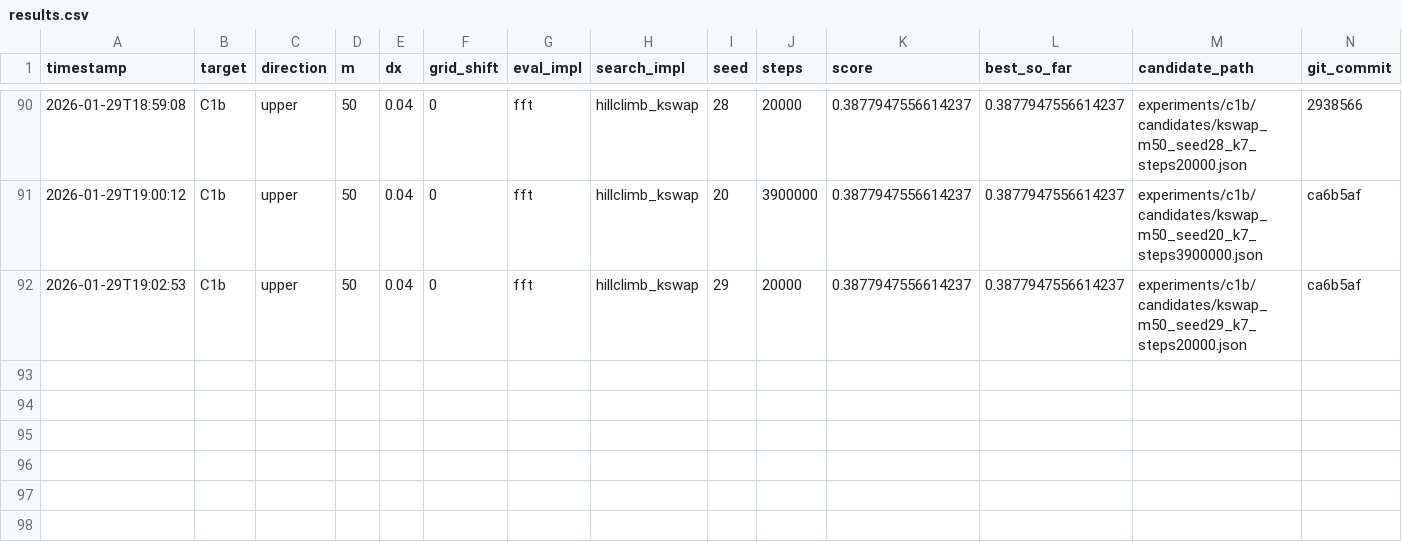
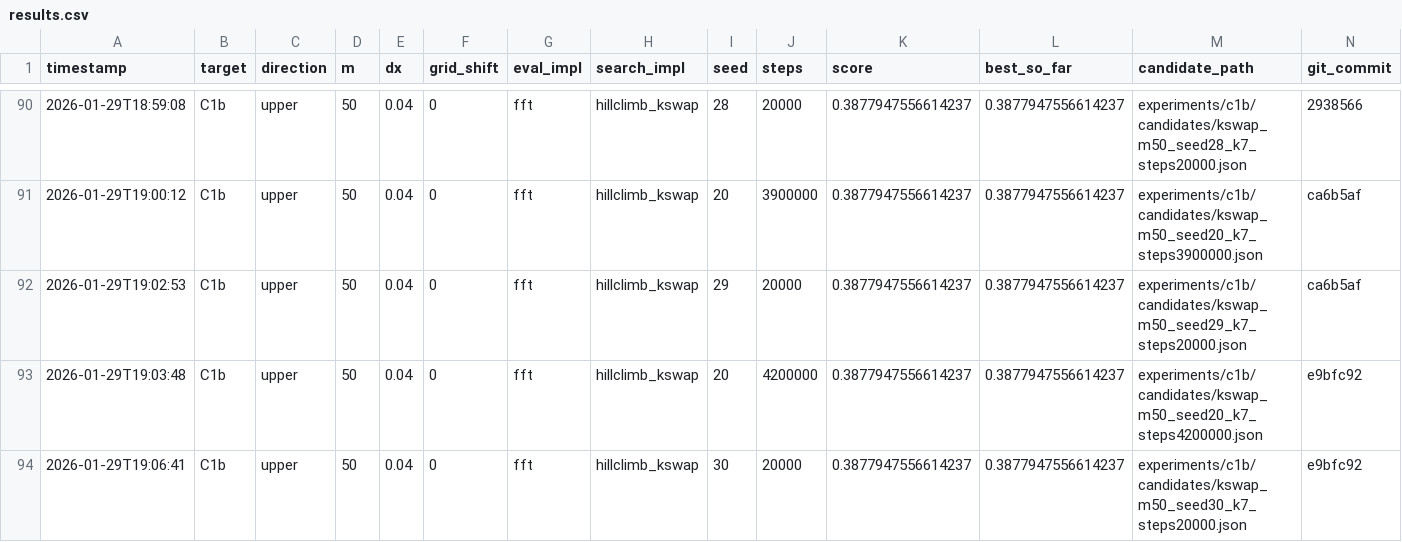
Before and after one commit to sebastian-griego/opt, a CSV file: results.csv, drawn as a sheet; only a part is shown, gaps mark what is left out; the diff names each change by its address in the sheet, - before the commit and + after, or states it on an @@ line.

Commit message:
iter: kswap k7 seed20 4.2M

```diff
--- a/results.csv
+++ b/results.csv
+row 93: 2026-01-29T19:03:48 | C1b | upper | 50 | 0.04 | 0 | fft | hillclimb_kswap | 20 | 4200000 | 0.3877947556614237 | 0.3877947556614237 | experiments/c1b/candidates/kswap_m50_seed20_k7_steps4200000.json | e9bfc92
+row 94: 2026-01-29T19:06:41 | C1b | upper | 50 | 0.04 | 0 | fft | hillclimb_kswap | 30 | 20000 | 0.3877947556614237 | 0.3877947556614237 | experiments/c1b/candidates/kswap_m50_seed30_k7_steps20000.json | e9bfc92
```
Also changed, not shown: 4 other files.
